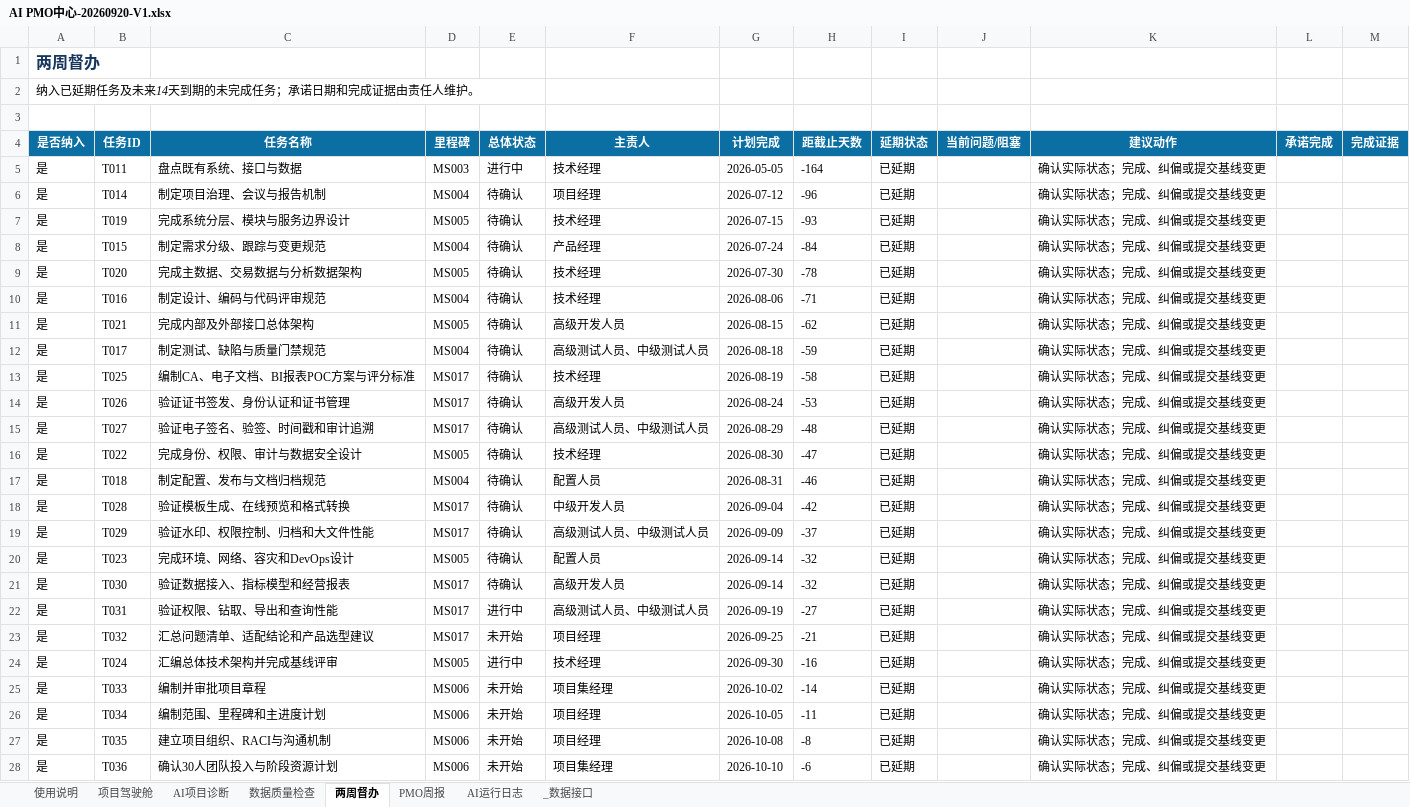
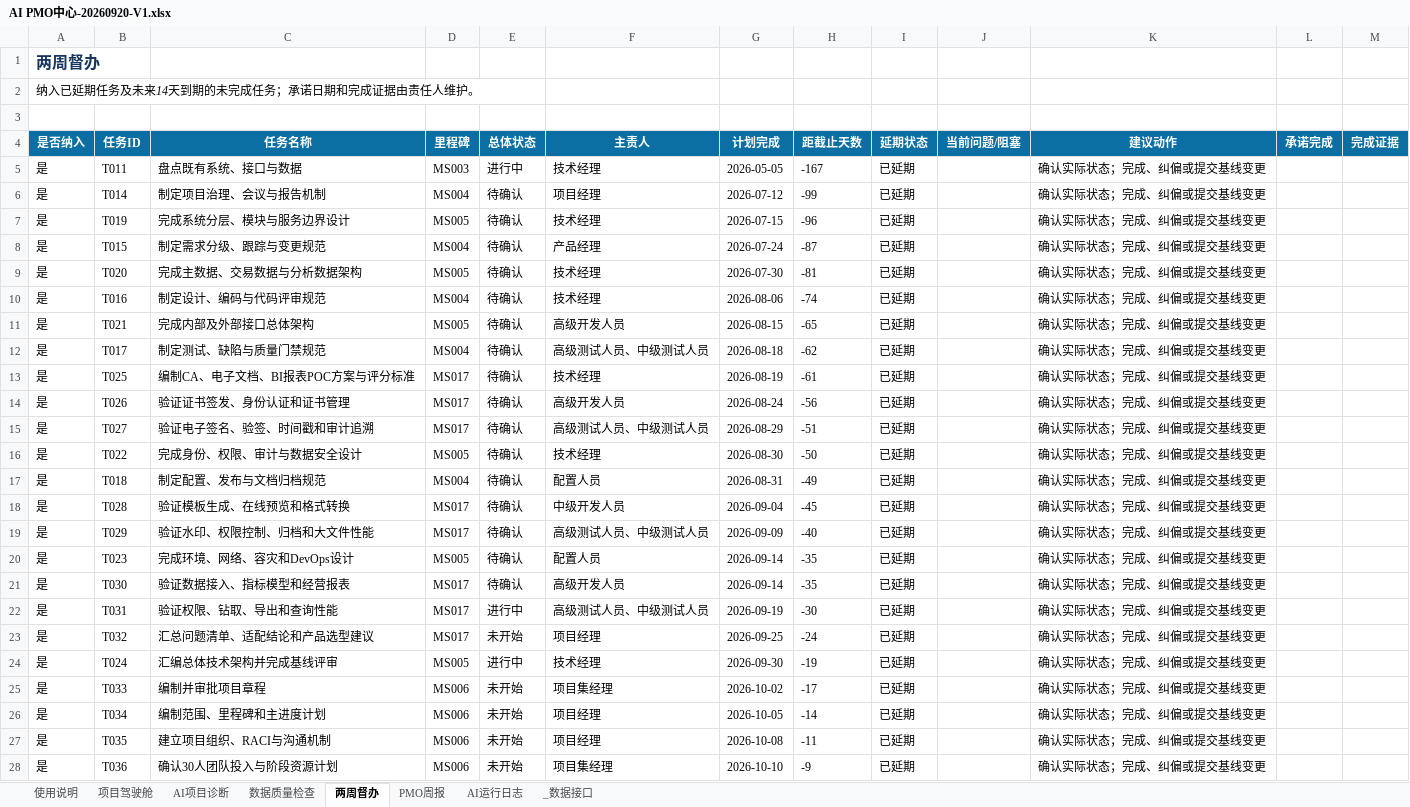
Before and after one commit to zhaolux/ai_pmo, an Excel workbook: 合同全生命周期管理系统-项目管理套件/11_AI_PMO中心/AI PMO中心-20260920-V1.xlsx, sheet 两周督办, drawn as a sheet; only a part is shown; values as stored, in another font and other column widths than the file's, no borders; the diff covers the shown part only; the diff names each change by its address in the sheet, - before the commit and + after, or states it on an @@ line.

```diff
--- a/合同全生命周期管理系统-项目管理套件/11_AI_PMO中心/AI PMO中心-20260920-V1.xlsx (sheet 两周督办)
+++ b/合同全生命周期管理系统-项目管理套件/11_AI_PMO中心/AI PMO中心-20260920-V1.xlsx (sheet 两周督办)
-H5 (距截止天数): -164
+H5 (距截止天数): -167
-H6 (距截止天数): -96
+H6 (距截止天数): -99
-H7 (距截止天数): -93
+H7 (距截止天数): -96
-H8 (距截止天数): -84
+H8 (距截止天数): -87
-H9 (距截止天数): -78
+H9 (距截止天数): -81
-H10 (距截止天数): -71
+H10 (距截止天数): -74
-H11 (距截止天数): -62
+H11 (距截止天数): -65
-H12 (距截止天数): -59
+H12 (距截止天数): -62
-H13 (距截止天数): -58
+H13 (距截止天数): -61
-H14 (距截止天数): -53
+H14 (距截止天数): -56
-H15 (距截止天数): -48
+H15 (距截止天数): -51
-H16 (距截止天数): -47
+H16 (距截止天数): -50
-H17 (距截止天数): -46
+H17 (距截止天数): -49
-H18 (距截止天数): -42
+H18 (距截止天数): -45
-H19 (距截止天数): -37
+H19 (距截止天数): -40
-H20:H21 (距截止天数): -32
+H20:H21 (距截止天数): -35
-H22 (距截止天数): -27
+H22 (距截止天数): -30
-H23 (距截止天数): -21
+H23 (距截止天数): -24
-H24 (距截止天数): -16
+H24 (距截止天数): -19
-H25 (距截止天数): -14
+H25 (距截止天数): -17
-H26 (距截止天数): -11
+H26 (距截止天数): -14
-H27 (距截止天数): -8
+H27 (距截止天数): -11
-H28 (距截止天数): -6
+H28 (距截止天数): -9
```
Also changed, not shown: 1 added row and 11 edited cells elsewhere in this sheet, sheet AI运行日志, sheet 数据质量检查, sheet 项目驾驶舱, sheet AI项目诊断, sheet PMO周报, sheet _数据接口, charts or pictures, 合同全生命周期管理系统-项目管理套件/02_计划与进度管理/计划与进度管理-20260921-V1.xlsx, 4 other files.
